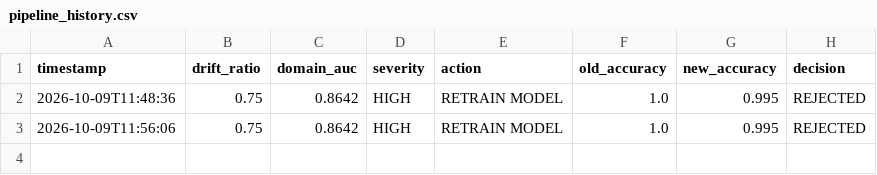
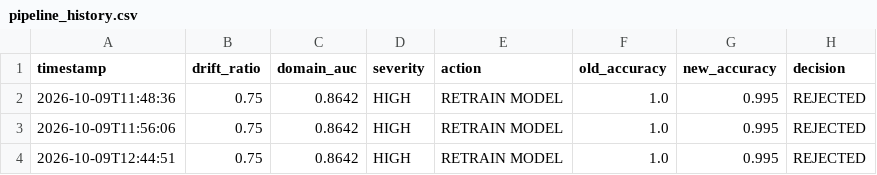
Before and after one commit to BETTER678/ModelWatch, a CSV file: tracking/pipeline_history.csv, drawn as a sheet.

```diff
--- a/tracking/pipeline_history.csv
+++ b/tracking/pipeline_history.csv
@@ -3 +3,2 @@ timestamp,drift_ratio,domain_auc,severity,action,old_accuracy,new_accuracy,decis
 2026-10-09T11:56:06,0.75,0.8642,HIGH,RETRAIN MODEL,1.0,0.995,REJECTED
+2026-10-09T12:44:51,0.75,0.8642,HIGH,RETRAIN MODEL,1.0,0.995,REJECTED
```
Also changed, not shown: 24 other files.
